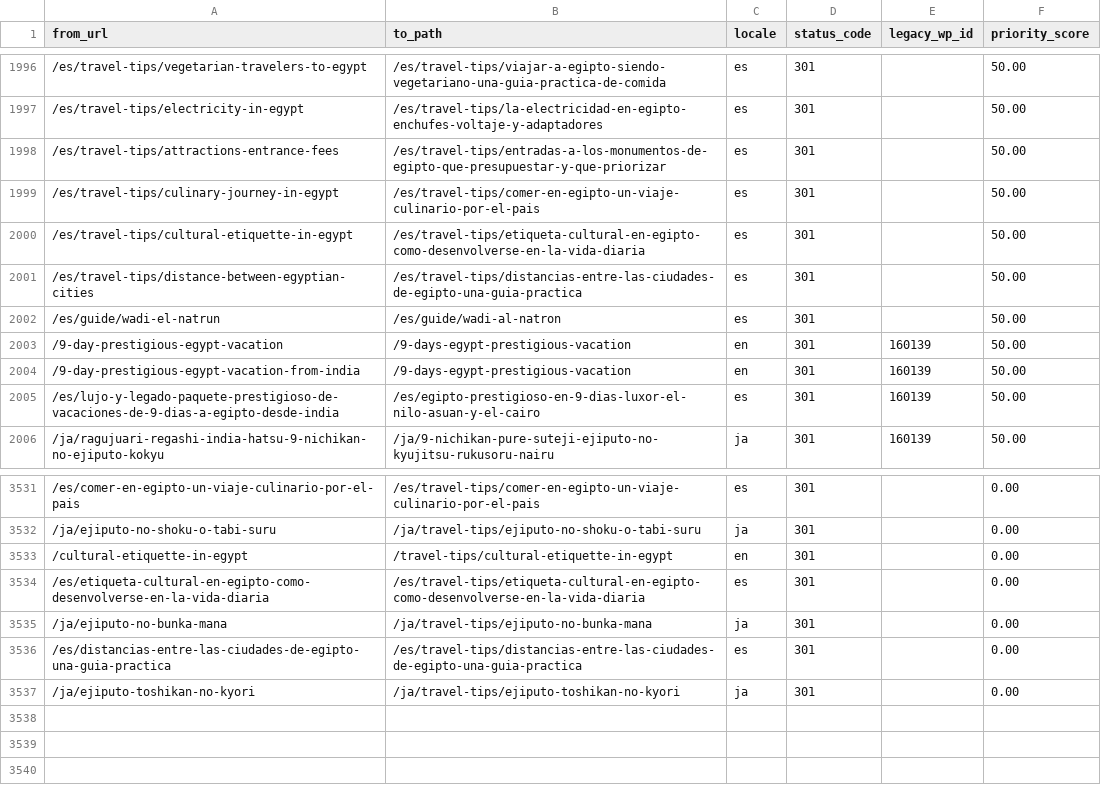
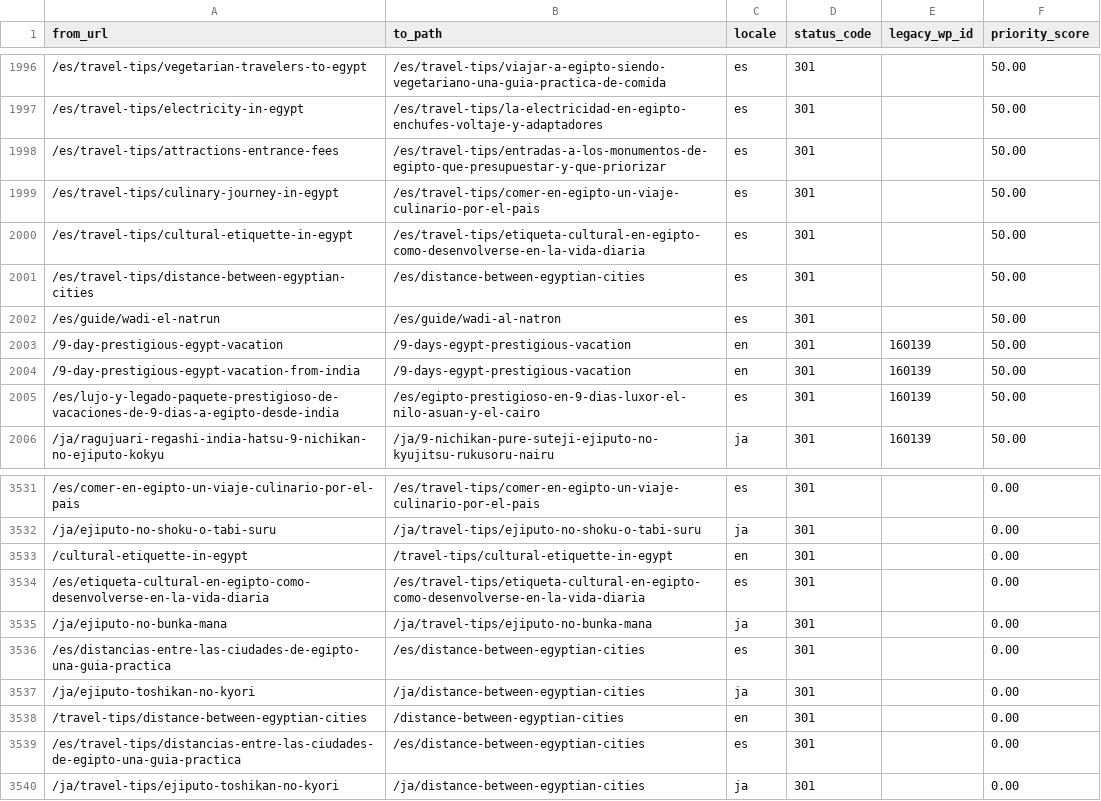
Before and after one commit to desertcanvasart-dotcom/travel2egypt-next, a CSV file: migration/redirect-map.csv, drawn as a sheet; only a part is shown, gaps mark what is left out; the diff names each change by its address in the sheet, - before the commit and + after, or states it on an @@ line.

```diff
--- a/migration/redirect-map.csv
+++ b/migration/redirect-map.csv
-B2001 (to_path): /es/travel-tips/distancias-entre-las-ciudades-de-egipto-una-guia-practica
+B2001 (to_path): /es/distance-between-egyptian-cities
-B3536 (to_path): /es/travel-tips/distancias-entre-las-ciudades-de-egipto-una-guia-practica
+B3536 (to_path): /es/distance-between-egyptian-cities
-B3537 (to_path): /ja/travel-tips/ejiputo-toshikan-no-kyori
+B3537 (to_path): /ja/distance-between-egyptian-cities
+row 3538: /travel-tips/distance-between-egyptian-cities | /distance-between-egyptian-cities | en | 301 |  | 0.00
+row 3539: /es/travel-tips/distancias-entre-las-ciudades-de-egipto-una-guia-practica | /es/distance-between-egyptian-cities | es | 301 |  | 0.00
+row 3540: /ja/travel-tips/ejiputo-toshikan-no-kyori | /ja/distance-between-egyptian-cities | ja | 301 |  | 0.00
```
Also changed, not shown: 2 other files.
